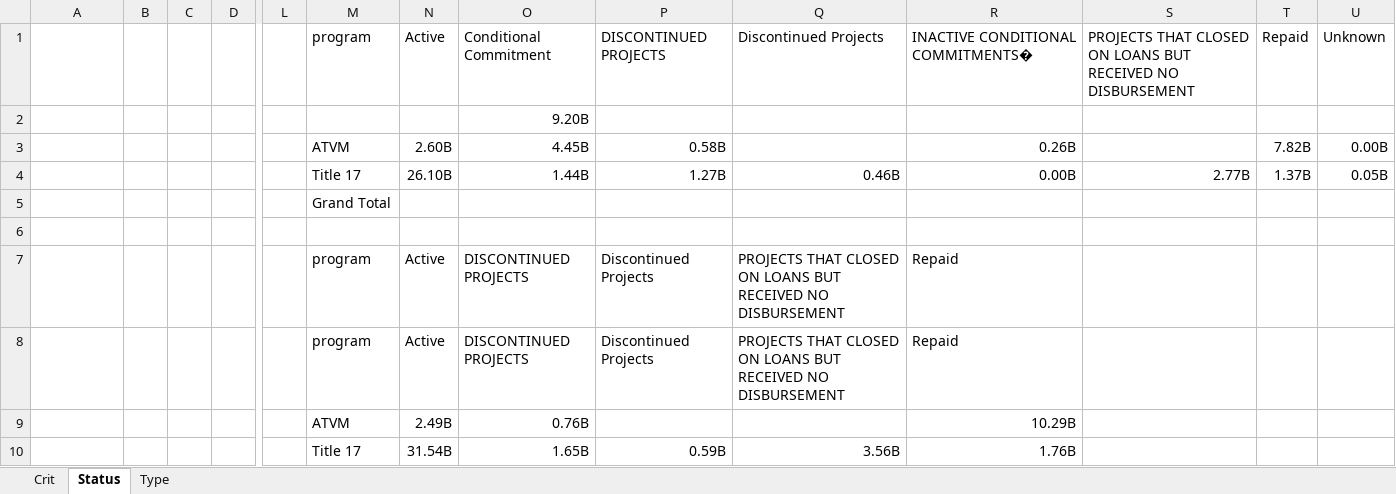
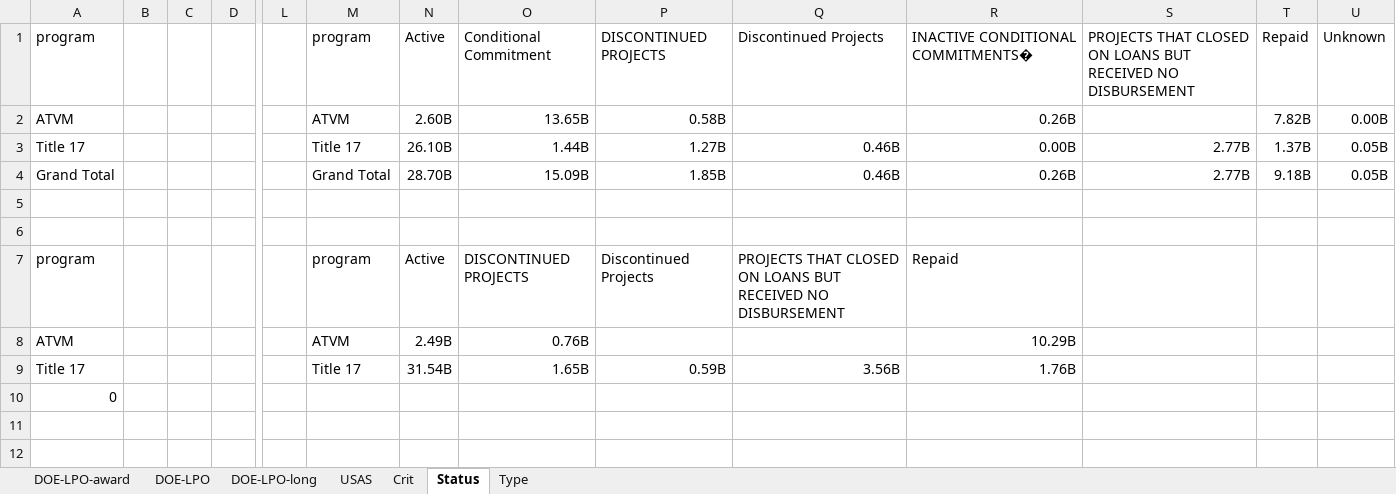
Before and after one commit to CSISdefense/Vendor, an Excel workbook: Output/Assistance/DOE/DOE_Assistance.xlsx, sheet Status, drawn as a sheet; only a part is shown, gaps mark what is left out; values as stored, in another font and other column widths than the file's, no borders; removed rows and columns are numbered as before the commit, all else as after; rows hold the shown columns only; the diff names each change by its address in the sheet, - before the commit and + after, or states it on an @@ line.

```diff
--- a/Output/Assistance/DOE/DOE_Assistance.xlsx (sheet Status)
+++ b/Output/Assistance/DOE/DOE_Assistance.xlsx (sheet Status)
+sheet tab: DOE-LPO-award
+sheet tab: DOE-LPO
+sheet tab: DOE-LPO-long
+sheet tab: USAS
-A1: (empty)
+A1: program
-row 2:  |  |  |  |  |  |  | 9.20B
-A2: (empty)
+A2: ATVM
-O2: 4.45B
+O2: 13.65B
-A3: (empty)
+A3: Title 17
-row 5:  |  |  |  |  | Grand Total
+row 4: Grand Total |  |  |  |  | Grand Total | 28.70B | 15.09B | 1.85B | 0.46B | 0.26B | 2.77B | 9.18B | 0.05B
-row 6:  |  |  |  |  | program | Active | DISCONTINUED PROJECTS | Discontinued Projects | PROJECTS THAT CLOSED ON LOANS BUT RECEIVED NO DISBURSEMENT | Repaid
+row 6: (empty)
-A7: (empty)
+A7: program
-A8: (empty)
+A8: ATVM
-A9: (empty)
+A9: Title 17
+row 10: 0
```
Also changed, not shown: sheet Crit, sheet Type, Output/Assistance/DFC/DFC_Assistance.xlsx, 19 other files.
